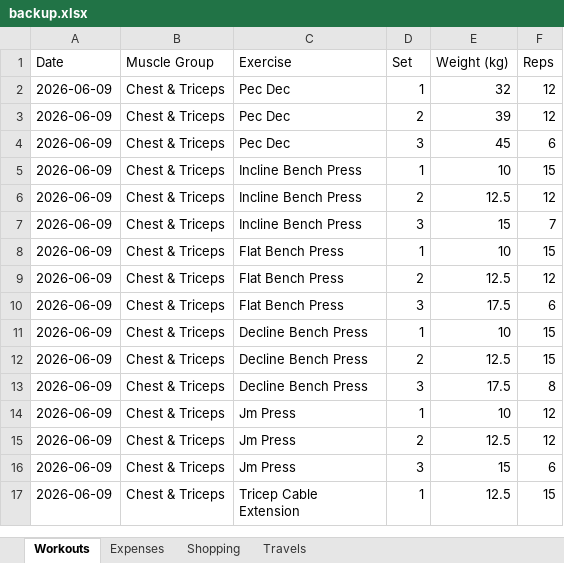
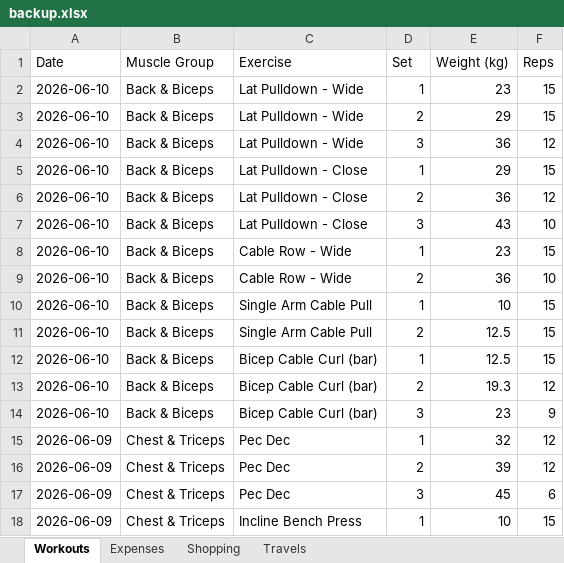
Before and after one commit to itspraveenk/Praveen_Fitness_App, an Excel workbook: data/backup.xlsx, sheet Workouts, drawn as a sheet; only a part is shown; the shorter side is filled out with more unchanged rows; values as stored, in another font and other column widths than the file's, no borders; the diff names each change by its address in the sheet, - before the commit and + after, or states it on an @@ line.

Commit message:
Backup: 2026-06-10T07:23:43.549Z

```diff
--- a/data/backup.xlsx (sheet Workouts)
+++ b/data/backup.xlsx (sheet Workouts)
+row 2: 2026-06-10 | Back & Biceps | Lat Pulldown - Wide | 1 | 23 | 15
+row 3: 2026-06-10 | Back & Biceps | Lat Pulldown - Wide | 2 | 29 | 15
+row 4: 2026-06-10 | Back & Biceps | Lat Pulldown - Wide | 3 | 36 | 12
+row 5: 2026-06-10 | Back & Biceps | Lat Pulldown - Close | 1 | 29 | 15
+row 6: 2026-06-10 | Back & Biceps | Lat Pulldown - Close | 2 | 36 | 12
+row 7: 2026-06-10 | Back & Biceps | Lat Pulldown - Close | 3 | 43 | 10
+row 8: 2026-06-10 | Back & Biceps | Cable Row - Wide | 1 | 23 | 15
+row 9: 2026-06-10 | Back & Biceps | Cable Row - Wide | 2 | 36 | 10
+row 10: 2026-06-10 | Back & Biceps | Single Arm Cable Pull | 1 | 10 | 15
+row 11: 2026-06-10 | Back & Biceps | Single Arm Cable Pull | 2 | 12.5 | 15
+row 12: 2026-06-10 | Back & Biceps | Bicep Cable Curl (bar) | 1 | 12.5 | 15
+row 13: 2026-06-10 | Back & Biceps | Bicep Cable Curl (bar) | 2 | 19.3 | 12
+row 14: 2026-06-10 | Back & Biceps | Bicep Cable Curl (bar) | 3 | 23 | 9
```
